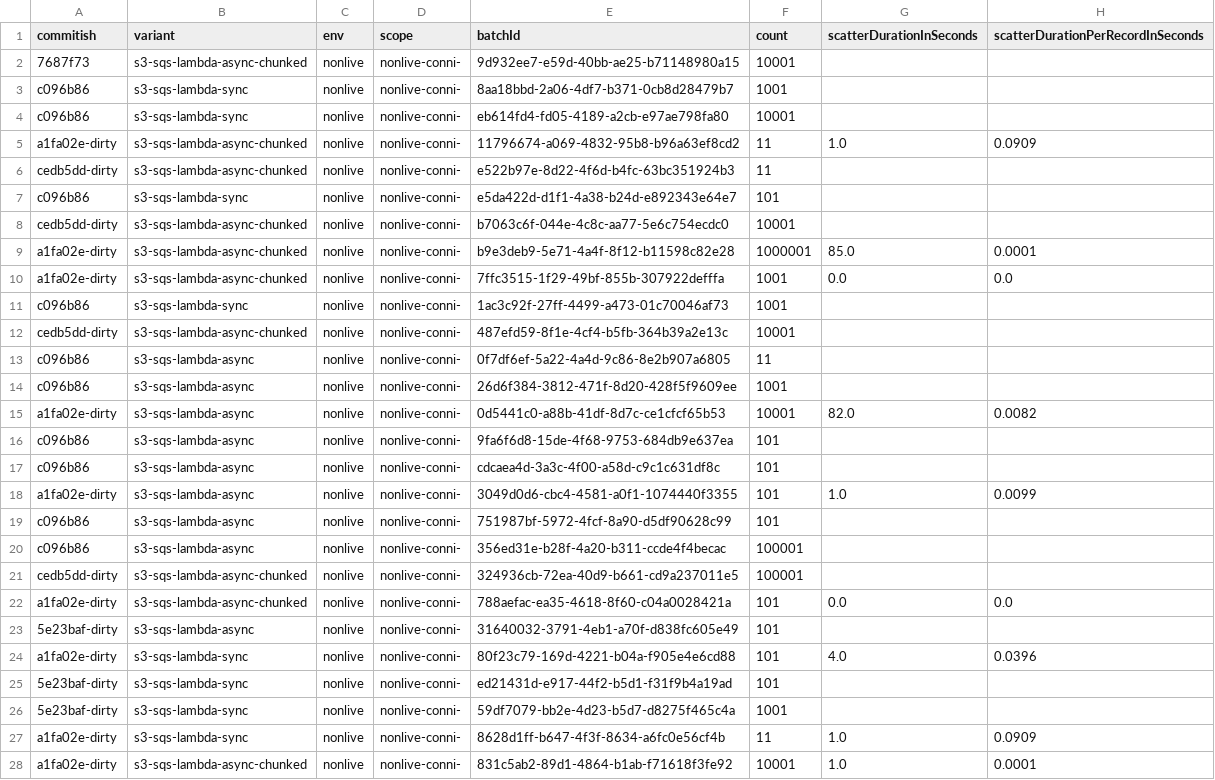
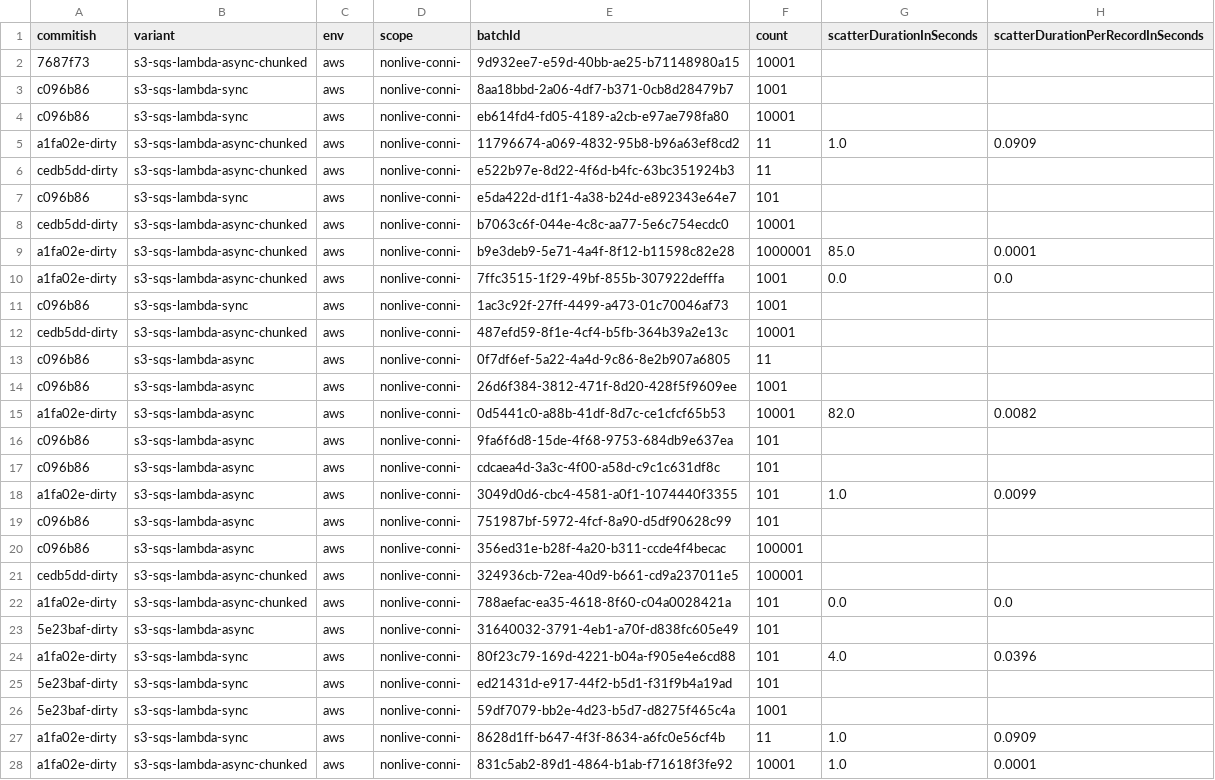
Before and after one commit to cbuschka/aws-scatter-gather, a CSV file: measurements.csv, drawn as a sheet; only a part is shown; the diff covers the shown part only; the diff names each change by its address in the sheet, - before the commit and + after, or states it on an @@ line.

```diff
--- a/measurements.csv
+++ b/measurements.csv
-C2:C28 (env): nonlive
+C2:C28 (env): aws
```
Also changed, not shown: 98 edited cells elsewhere in this file.
